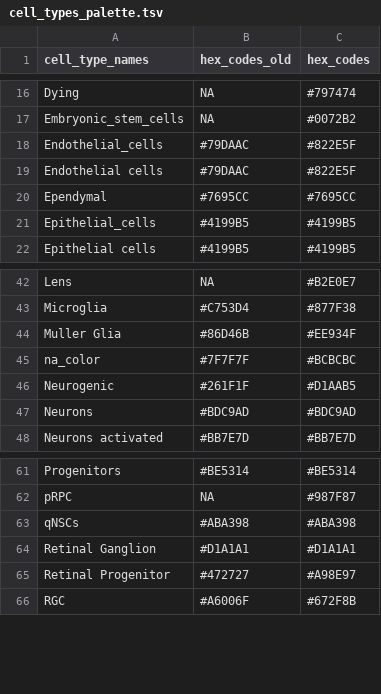
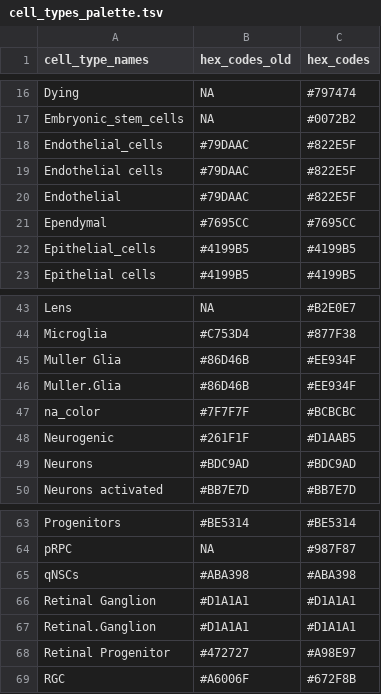
Before and after one commit to stjude-dnb-binfcore/sc-rna-seq-snap-dnb-training, a TSV file: figures/palettes/cell_types_palette.tsv, drawn as a sheet; only a part is shown, gaps mark what is left out.

Commit message:
Fix error with missing cell types from reference dataset:

```diff
--- a/figures/palettes/cell_types_palette.tsv
+++ b/figures/palettes/cell_types_palette.tsv
@@ -19,2 +19,3 @@ Endothelial_cells 	#79DAAC 	#822E5F
 Endothelial cells	#79DAAC 	#822E5F
+Endothelial	#79DAAC 	#822E5F
 Ependymal	#7695CC 	#7695CC
@@ -44,2 +45,3 @@ Microglia           	#C753D4 	#877F38
 Muller Glia	#86D46B	#EE934F
+Muller.Glia	#86D46B	#EE934F
 na_color	#7F7F7F	#BCBCBC
@@ -64,2 +66,3 @@ qNSCs	#ABA398 	#ABA398
 Retinal Ganglion	#D1A1A1	#D1A1A1
+Retinal.Ganglion	#D1A1A1	#D1A1A1
 Retinal Progenitor	#472727	#A98E97
```
Also changed, not shown: 2 other files.
